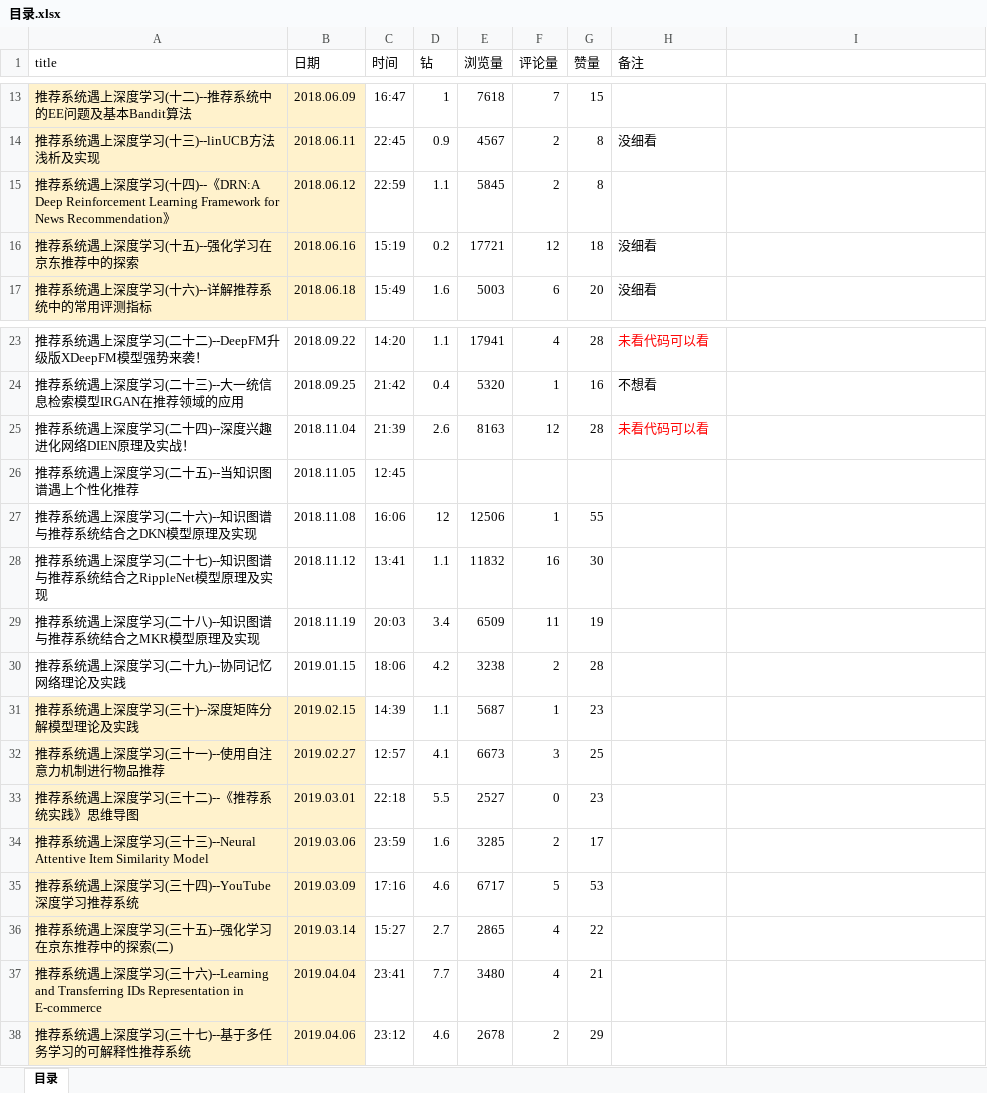
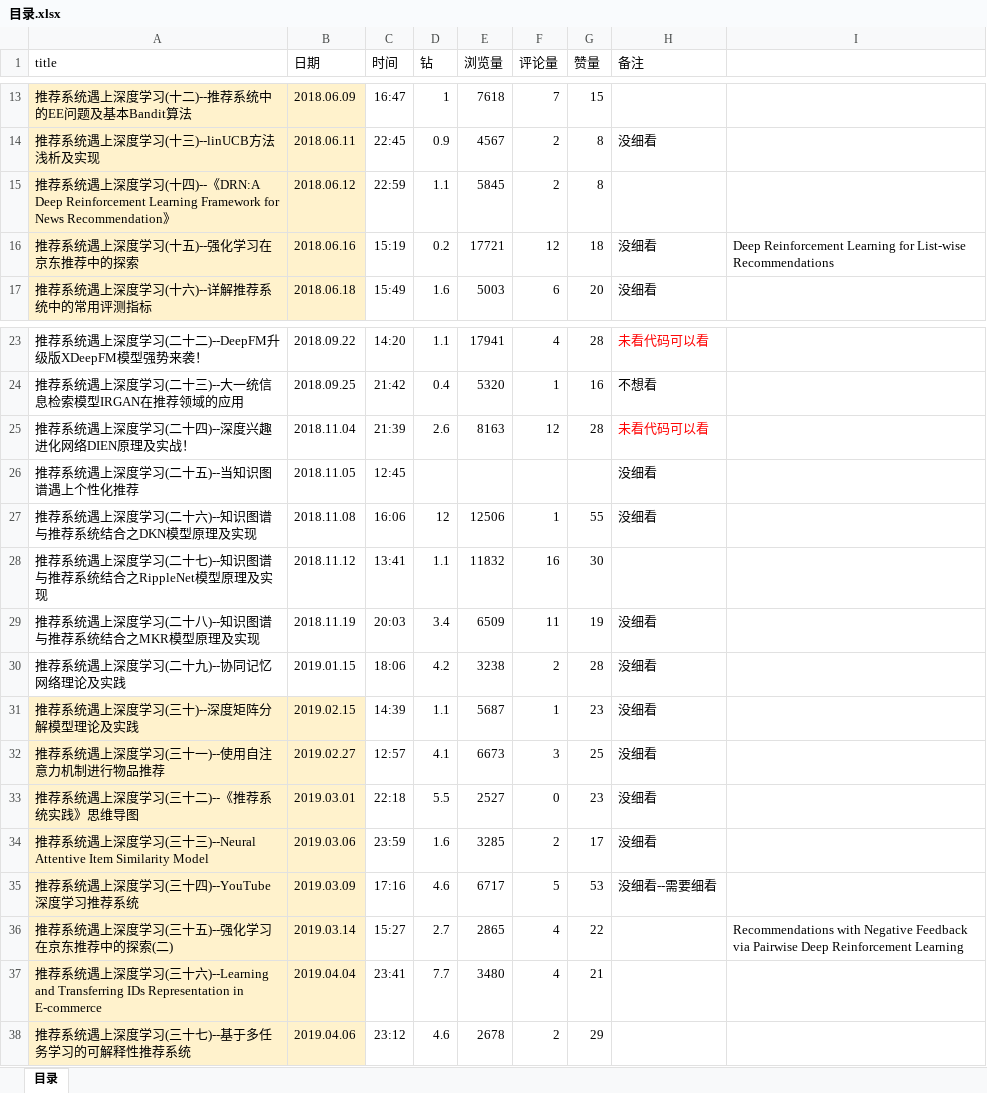
Before and after one commit to Melaniemod/note, an Excel workbook: 博客-文章/石晓文/目录.xlsx, sheet 目录, drawn as a sheet; only a part is shown, gaps mark what is left out; values as stored, in another font and other column widths than the file's, no borders; the diff names each change by its address in the sheet, - before the commit and + after, or states it on an @@ line.

```diff
--- a/博客-文章/石晓文/目录.xlsx (sheet 目录)
+++ b/博客-文章/石晓文/目录.xlsx (sheet 目录)
-I16: (empty)
+I16: Deep Reinforcement Learning for List-wise Recommendations
-H26:H27 (备注): (empty)
+H26:H27 (备注): 没细看
-H29:H34 (备注): (empty)
+H29:H34 (备注): 没细看
-H35 (备注): (empty)
+H35 (备注): 没细看--需要细看
-I36: (empty)
+I36: Recommendations with Negative Feedback via Pairwise Deep Reinforcement Learning
```
Also changed, not shown: 1 other file.
